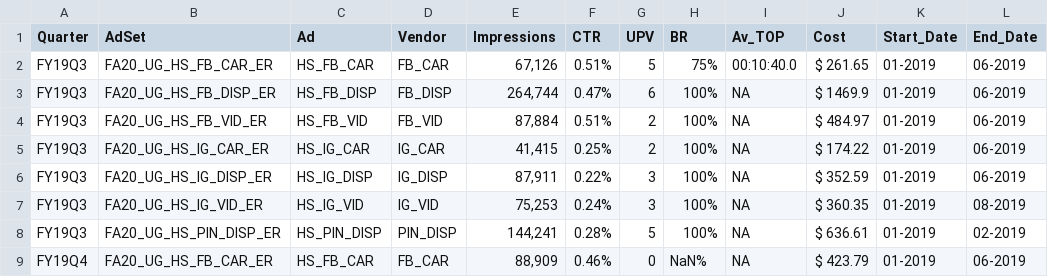
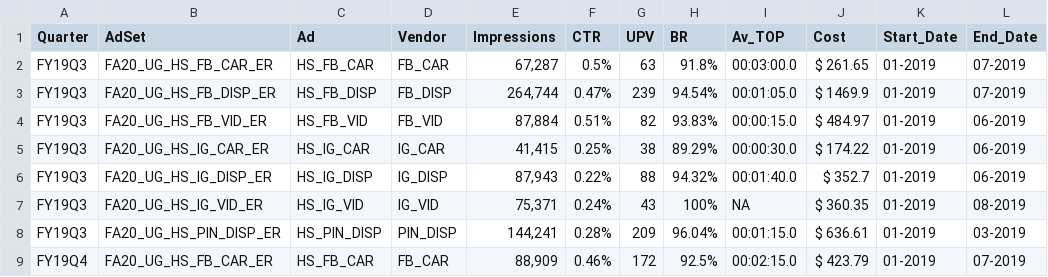
Before and after one commit to edithbird/quarterly-ad-analytics-projects, a CSV file: FlowchartCampusTours.csv, drawn as a sheet; only a part is shown; the diff covers the shown part only.

```diff
--- a/FlowchartCampusTours.csv
+++ b/FlowchartCampusTours.csv
@@ -1,9 +1,9 @@
 "Quarter","AdSet","Ad","Vendor","Impressions","CTR","UPV","BR","Av_TOP","Cost","Start_Date","End_Date"
-"FY19Q3","FA20_UG_HS_FB_CAR_ER","HS_FB_CAR","FB_CAR","67,126","0.51%","5","75%", 00:10:40.0,"$ 261.65","01-2019","06-2019"
-"FY19Q3","FA20_UG_HS_FB_DISP_ER","HS_FB_DISP","FB_DISP","264,744","0.47%","6","100%",NA,"$ 1469.9","01-2019","06-2019"
-"FY19Q3","FA20_UG_HS_FB_VID_ER","HS_FB_VID","FB_VID","87,884","0.51%","2","100%",NA,"$ 484.97","01-2019","06-2019"
-"FY19Q3","FA20_UG_HS_IG_CAR_ER","HS_IG_CAR","IG_CAR","41,415","0.25%","2","100%",NA,"$ 174.22","01-2019","06-2019"
-"FY19Q3","FA20_UG_HS_IG_DISP_ER","HS_IG_DISP","IG_DISP","87,911","0.22%","3","100%",NA,"$ 352.59","01-2019","06-2019"
-"FY19Q3","FA20_UG_HS_IG_VID_ER","HS_IG_VID","IG_VID","75,253","0.24%","3","100%",NA,"$ 360.35","01-2019","08-2019"
-"FY19Q3","FA20_UG_HS_PIN_DISP_ER","HS_PIN_DISP","PIN_DISP","144,241","0.28%","5","100%",NA,"$ 636.61","01-2019","02-2019"
-"FY19Q4","FA20_UG_HS_FB_CAR_ER","HS_FB_CAR","FB_CAR","88,909","0.46%","0","NaN%",NA,"$ 423.79","01-2019","06-2019"
+"FY19Q3","FA20_UG_HS_FB_CAR_ER","HS_FB_CAR","FB_CAR","67,287","0.5%","63","91.8%", 00:03:00.0,"$ 261.65","01-2019","07-2019"
+"FY19Q3","FA20_UG_HS_FB_DISP_ER","HS_FB_DISP","FB_DISP","264,744","0.47%","239","94.54%", 00:01:05.0,"$ 1469.9","01-2019","07-2019"
+"FY19Q3","FA20_UG_HS_FB_VID_ER","HS_FB_VID","FB_VID","87,884","0.51%","82","93.83%", 00:00:15.0,"$ 484.97","01-2019","06-2019"
+"FY19Q3","FA20_UG_HS_IG_CAR_ER","HS_IG_CAR","IG_CAR","41,415","0.25%","38","89.29%", 00:00:30.0,"$ 174.22","01-2019","06-2019"
+"FY19Q3","FA20_UG_HS_IG_DISP_ER","HS_IG_DISP","IG_DISP","87,943","0.22%","88","94.32%", 00:01:40.0,"$ 352.7","01-2019","06-2019"
+"FY19Q3","FA20_UG_HS_IG_VID_ER","HS_IG_VID","IG_VID","75,371","0.24%","43","100%",NA,"$ 360.35","01-2019","08-2019"
+"FY19Q3","FA20_UG_HS_PIN_DISP_ER","HS_PIN_DISP","PIN_DISP","144,241","0.28%","209","96.04%", 00:01:15.0,"$ 636.61","01-2019","03-2019"
+"FY19Q4","FA20_UG_HS_FB_CAR_ER","HS_FB_CAR","FB_CAR","88,909","0.46%","172","92.5%", 00:02:15.0,"$ 423.79","01-2019","07-2019"
```
Also changed, not shown: 50 edited cells elsewhere in this file, Flowchart.csv, 5 other files.
